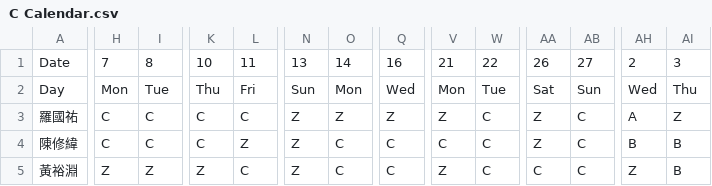
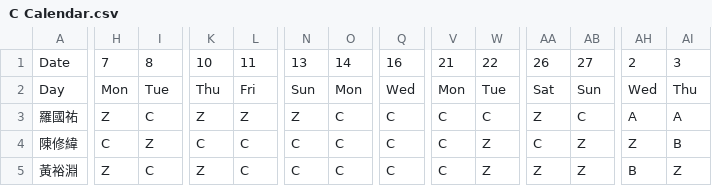
Before and after one commit to eugeneyuchunlin/Working-Shift-Scheduling, a CSV file: C Calendar.csv, drawn as a sheet; only a part is shown, gaps mark what is left out; the diff covers the shown part only; the diff names each change by its address in the sheet, - before the commit and + after, or states it on an @@ line.

```diff
--- a/C Calendar.csv
+++ b/C Calendar.csv
-H3: C
+H3: Z
-K3: C
+K3: Z
-L3: C
+L3: Z
-O3: Z
+O3: C
-Q3: Z
+Q3: C
-V3: Z
+V3: C
-AI3: Z
+AI3: A
-I4: C
+I4: Z
-L4: Z
+L4: C
-N4:N5: Z
+N4:N5: C
-W4:W5: C
+W4:W5: Z
-AA4: Z
+AA4: C
-AB4:AB5: C
+AB4:AB5: Z
-AH4: B
+AH4: Z
-I5: Z
+I5: C
-V5: Z
+V5: C
-AA5: C
+AA5: Z
-AH5: Z
+AH5: B
-AI5: B
+AI5: Z
```
Also changed, not shown: 12 edited cells elsewhere in this file, A Calendar.csv, B Calendar.csv, 4 other files.
